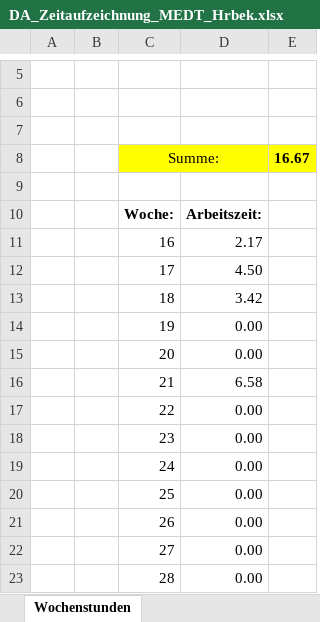
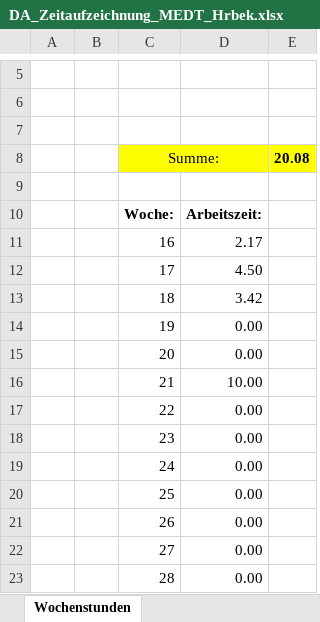
Before and after one commit to Matz21X/2023_24_4BHITS, an Excel workbook: A_Diplomarbeit/DA_Zeitaufzeichnung_MEDT_Hrbek.xlsx, sheet Wochenstunden, drawn as a sheet; only a part is shown, gaps mark what is left out; values as stored, in another font and other column widths than the file's, no borders; charts and pictures not drawn; the diff names each change by its address in the sheet, - before the commit and + after, or states it on an @@ line.

```diff
--- a/A_Diplomarbeit/DA_Zeitaufzeichnung_MEDT_Hrbek.xlsx (sheet Wochenstunden)
+++ b/A_Diplomarbeit/DA_Zeitaufzeichnung_MEDT_Hrbek.xlsx (sheet Wochenstunden)
-E8: 16.67
+E8: 20.08
-D16: 6.58
+D16: 10.00
```
Also changed, not shown: sheet Begleitprotokoll, charts or pictures, 1 other file.
